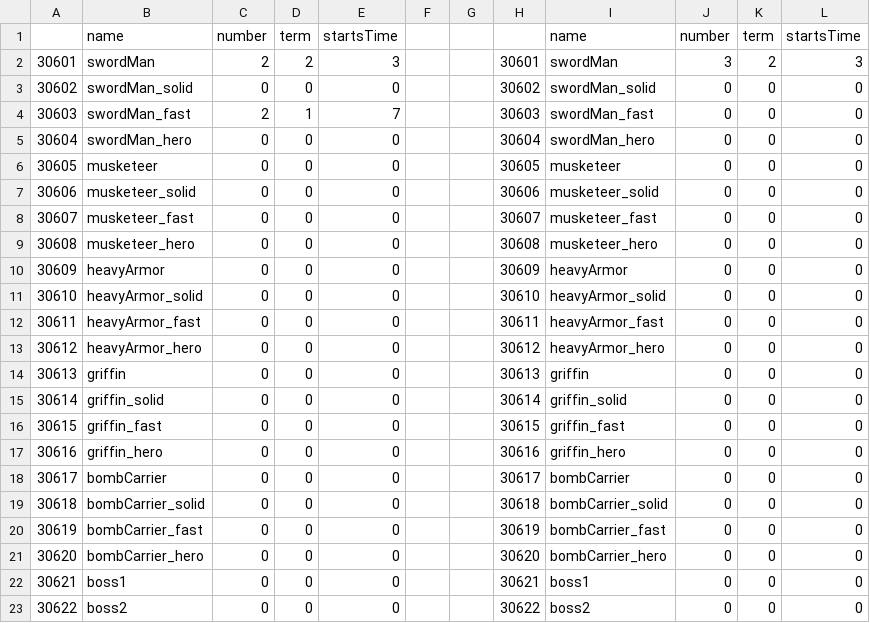
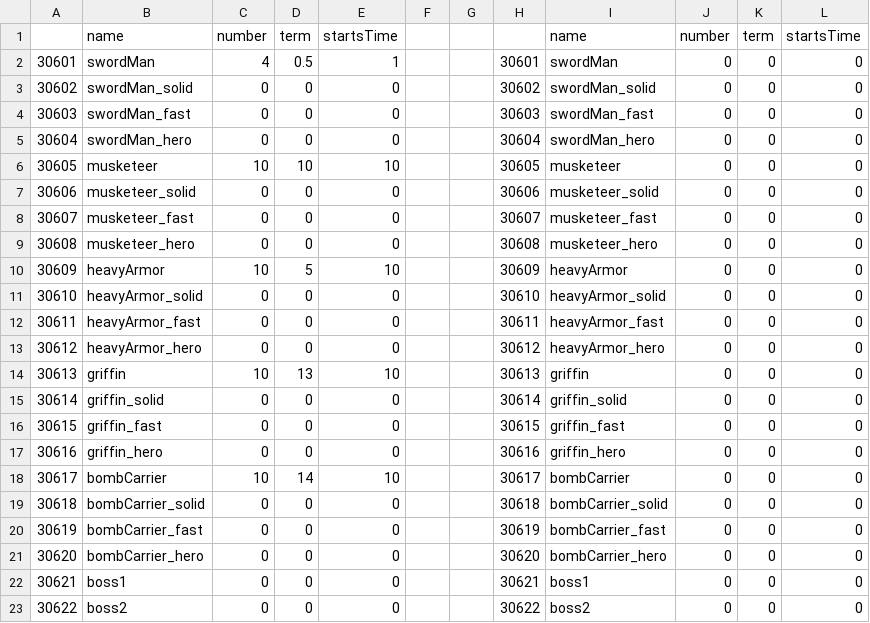
Before and after one commit to zmalqp123/Academy_2Q-Project, a CSV file: Resource/WaveData1.csv, drawn as a sheet.

```diff
--- a/Resource/WaveData1.csv
+++ b/Resource/WaveData1.csv
@@ -1,7 +1,7 @@
 ,name,number,term,startsTime,,,,name,number,term,startsTime
-30601,swordMan,2,2,3,,,30601,swordMan,3,2,3
+30601,swordMan,4,0.5,1,,,30601,swordMan,0,0,0
 30602,swordMan_solid,0,0,0,,,30602,swordMan_solid,0,0,0
-30603,swordMan_fast,2,1,7,,,30603,swordMan_fast,0,0,0
+30603,swordMan_fast,0,0,0,,,30603,swordMan_fast,0,0,0
 30604,swordMan_hero,0,0,0,,,30604,swordMan_hero,0,0,0
-30605,musketeer,0,0,0,,,30605,musketeer,0,0,0
+30605,musketeer,10,10,10,,,30605,musketeer,0,0,0
 30606,musketeer_solid,0,0,0,,,30606,musketeer_solid,0,0,0
@@ -9,3 +9,3 @@
 30608,musketeer_hero,0,0,0,,,30608,musketeer_hero,0,0,0
-30609,heavyArmor,0,0,0,,,30609,heavyArmor,0,0,0
+30609,heavyArmor,10,5,10,,,30609,heavyArmor,0,0,0
 30610,heavyArmor_solid,0,0,0,,,30610,heavyArmor_solid,0,0,0
@@ -13,3 +13,3 @@
 30612,heavyArmor_hero,0,0,0,,,30612,heavyArmor_hero,0,0,0
-30613,griffin,0,0,0,,,30613,griffin,0,0,0
+30613,griffin,10,13,10,,,30613,griffin,0,0,0
 30614,griffin_solid,0,0,0,,,30614,griffin_solid,0,0,0
@@ -17,3 +17,3 @@
 30616,griffin_hero,0,0,0,,,30616,griffin_hero,0,0,0
-30617,bombCarrier,0,0,0,,,30617,bombCarrier,0,0,0
+30617,bombCarrier,10,14,10,,,30617,bombCarrier,0,0,0
 30618,bombCarrier_solid,0,0,0,,,30618,bombCarrier_solid,0,0,0
```
Also changed, not shown: 11 other files.
